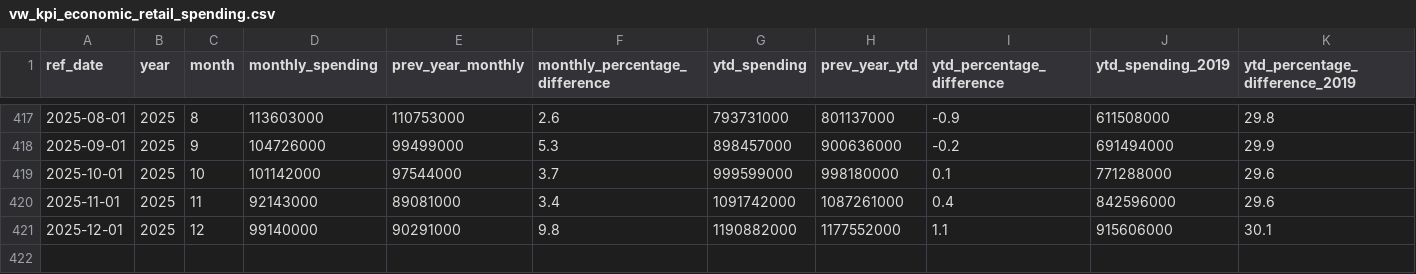
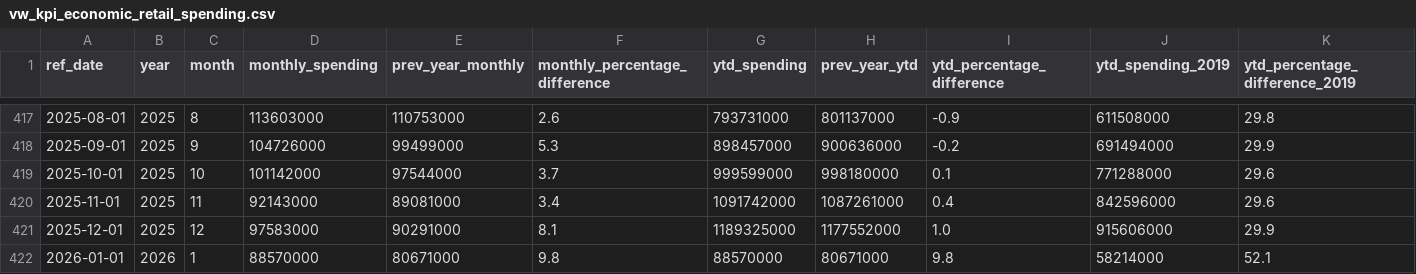
Before and after one commit to ytgov/tourism-indicators, a CSV file: data/vw_kpi_economic_retail_spending.csv, drawn as a sheet; only a part is shown, gaps mark what is left out; rows hold the shown columns only; the diff names each change by its address in the sheet, - before the commit and + after, or states it on an @@ line.

Commit message:
Update exported data

```diff
--- a/data/vw_kpi_economic_retail_spending.csv
+++ b/data/vw_kpi_economic_retail_spending.csv
-D421 (monthly_spending): 99140000
+D421 (monthly_spending): 97583000
-F421 (monthly_percentage_difference): 9.8
+F421 (monthly_percentage_difference): 8.1
-G421 (ytd_spending): 1190882000
+G421 (ytd_spending): 1189325000
-I421 (ytd_percentage_difference): 1.1
+I421 (ytd_percentage_difference): 1.0
-K421 (ytd_percentage_difference_2019): 30.1
+K421 (ytd_percentage_difference_2019): 29.9
+row 422: 2026-01-01 | 2026 | 1 | 88570000 | 80671000 | 9.8 | 88570000 | 80671000 | 9.8 | 58214000 | 52.1
```
Also changed, not shown: data/vw_bc_vehicle_arrivals_by_license_plate.csv, data/vw_bc_yearly_border_crossings_by_continent.csv, 8 other files.
